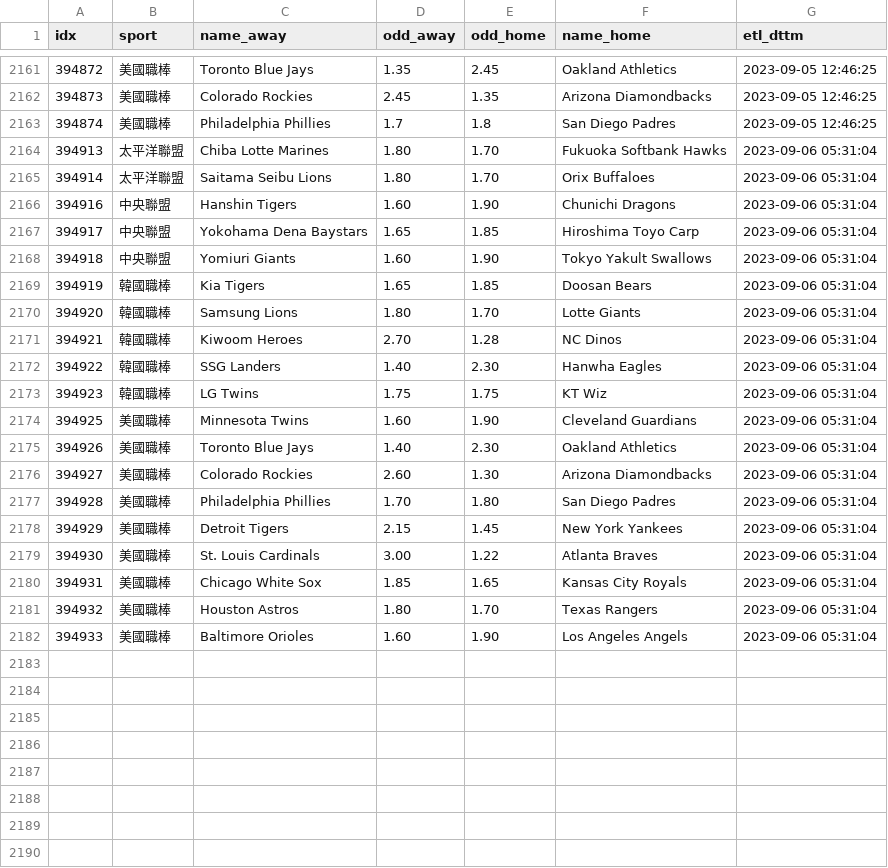
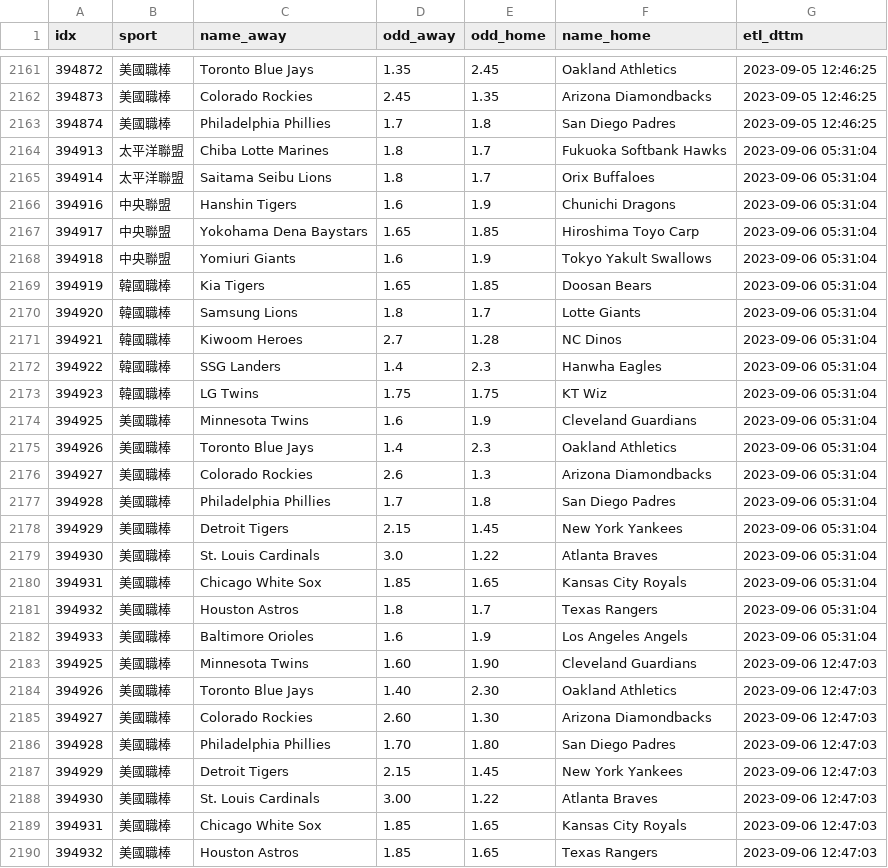
Before and after one commit to achilles0926/tw_sport_lottery, a CSV file: twsl_baseball_odds_base.csv, drawn as a sheet; only a part is shown, gaps mark what is left out; the diff covers the shown part only.

```diff
--- a/twsl_baseball_odds_base.csv
+++ b/twsl_baseball_odds_base.csv
@@ -2163,20 +2163,28 @@
 394874,美國職棒,Philadelphia Phillies,1.7,1.8,San Diego Padres,2023-09-05 12:46:25
-394913,太平洋聯盟,Chiba Lotte Marines,1.80,1.70,Fukuoka Softbank Hawks,2023-09-06 05:31:04
-394914,太平洋聯盟,Saitama Seibu Lions,1.80,1.70,Orix Buffaloes,2023-09-06 05:31:04
-394916,中央聯盟,Hanshin Tigers,1.60,1.90,Chunichi Dragons,2023-09-06 05:31:04
+394913,太平洋聯盟,Chiba Lotte Marines,1.8,1.7,Fukuoka Softbank Hawks,2023-09-06 05:31:04
+394914,太平洋聯盟,Saitama Seibu Lions,1.8,1.7,Orix Buffaloes,2023-09-06 05:31:04
+394916,中央聯盟,Hanshin Tigers,1.6,1.9,Chunichi Dragons,2023-09-06 05:31:04
 394917,中央聯盟,Yokohama Dena Baystars,1.65,1.85,Hiroshima Toyo Carp,2023-09-06 05:31:04
-394918,中央聯盟,Yomiuri Giants,1.60,1.90,Tokyo Yakult Swallows,2023-09-06 05:31:04
+394918,中央聯盟,Yomiuri Giants,1.6,1.9,Tokyo Yakult Swallows,2023-09-06 05:31:04
 394919,韓國職棒,Kia Tigers,1.65,1.85,Doosan Bears,2023-09-06 05:31:04
-394920,韓國職棒,Samsung Lions,1.80,1.70,Lotte Giants,2023-09-06 05:31:04
-394921,韓國職棒,Kiwoom Heroes,2.70,1.28,NC Dinos,2023-09-06 05:31:04
-394922,韓國職棒,SSG Landers,1.40,2.30,Hanwha Eagles,2023-09-06 05:31:04
+394920,韓國職棒,Samsung Lions,1.8,1.7,Lotte Giants,2023-09-06 05:31:04
+394921,韓國職棒,Kiwoom Heroes,2.7,1.28,NC Dinos,2023-09-06 05:31:04
+394922,韓國職棒,SSG Landers,1.4,2.3,Hanwha Eagles,2023-09-06 05:31:04
 394923,韓國職棒,LG Twins,1.75,1.75,KT Wiz,2023-09-06 05:31:04
-394925,美國職棒,Minnesota Twins,1.60,1.90,Cleveland Guardians,2023-09-06 05:31:04
-394926,美國職棒,Toronto Blue Jays,1.40,2.30,Oakland Athletics,2023-09-06 05:31:04
-394927,美國職棒,Colorado Rockies,2.60,1.30,Arizona Diamondbacks,2023-09-06 05:31:04
-394928,美國職棒,Philadelphia Phillies,1.70,1.80,San Diego Padres,2023-09-06 05:31:04
+394925,美國職棒,Minnesota Twins,1.6,1.9,Cleveland Guardians,2023-09-06 05:31:04
+394926,美國職棒,Toronto Blue Jays,1.4,2.3,Oakland Athletics,2023-09-06 05:31:04
+394927,美國職棒,Colorado Rockies,2.6,1.3,Arizona Diamondbacks,2023-09-06 05:31:04
+394928,美國職棒,Philadelphia Phillies,1.7,1.8,San Diego Padres,2023-09-06 05:31:04
 394929,美國職棒,Detroit Tigers,2.15,1.45,New York Yankees,2023-09-06 05:31:04
-394930,美國職棒,St. Louis Cardinals,3.00,1.22,Atlanta Braves,2023-09-06 05:31:04
+394930,美國職棒,St. Louis Cardinals,3.0,1.22,Atlanta Braves,2023-09-06 05:31:04
 394931,美國職棒,Chicago White Sox,1.85,1.65,Kansas City Royals,2023-09-06 05:31:04
-394932,美國職棒,Houston Astros,1.80,1.70,Texas Rangers,2023-09-06 05:31:04
-394933,美國職棒,Baltimore Orioles,1.60,1.90,Los Angeles Angels,2023-09-06 05:31:04
+394932,美國職棒,Houston Astros,1.8,1.7,Texas Rangers,2023-09-06 05:31:04
+394933,美國職棒,Baltimore Orioles,1.6,1.9,Los Angeles Angels,2023-09-06 05:31:04
+394925,美國職棒,Minnesota Twins,1.60,1.90,Cleveland Guardians,2023-09-06 12:47:03
+394926,美國職棒,Toronto Blue Jays,1.40,2.30,Oakland Athletics,2023-09-06 12:47:03
+394927,美國職棒,Colorado Rockies,2.60,1.30,Arizona Diamondbacks,2023-09-06 12:47:03
+394928,美國職棒,Philadelphia Phillies,1.70,1.80,San Diego Padres,2023-09-06 12:47:03
+394929,美國職棒,Detroit Tigers,2.15,1.45,New York Yankees,2023-09-06 12:47:03
+394930,美國職棒,St. Louis Cardinals,3.00,1.22,Atlanta Braves,2023-09-06 12:47:03
+394931,美國職棒,Chicago White Sox,1.85,1.65,Kansas City Royals,2023-09-06 12:47:03
+394932,美國職棒,Houston Astros,1.85,1.65,Texas Rangers,2023-09-06 12:47:03
```
Also changed, not shown: 1 added row elsewhere in this file, twsl_baseball_odds_backup.csv, twsl_baseball_odds_new.csv.
